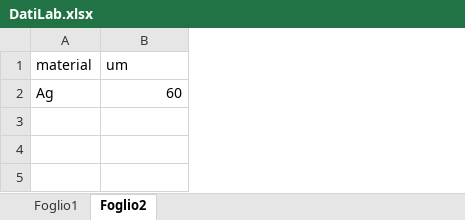
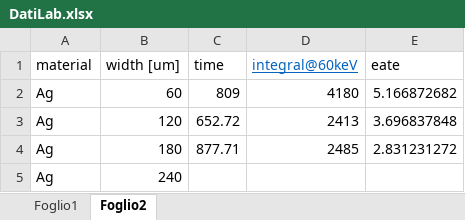
Before and after one commit to Fabiocufino/Laboratorio_3, an Excel workbook: Esperienza_04/Foto/DatiLab.xlsx, sheet Foglio2, drawn as a sheet; values as stored, in another font and other column widths than the file's, no borders; charts and pictures not drawn; the diff names each change by its address in the sheet, - before the commit and + after, or states it on an @@ line.

Commit message:
Update Excel

```diff
--- a/Esperienza_04/Foto/DatiLab.xlsx (sheet Foglio2)
+++ b/Esperienza_04/Foto/DatiLab.xlsx (sheet Foglio2)
+column C (time), row 2: 809
+column D (integral@60keV), row 2: 4180
+column E (eate), row 2: 5.166872682
-B1: um
+B1: width [um]
+row 3: Ag | 120 | 652.72 | 2413 | 3.696837848
+row 4: Ag | 180 | 877.71 | 2485 | 2.831231272
+row 5: Ag | 240
```
Also changed, not shown: charts or pictures.
